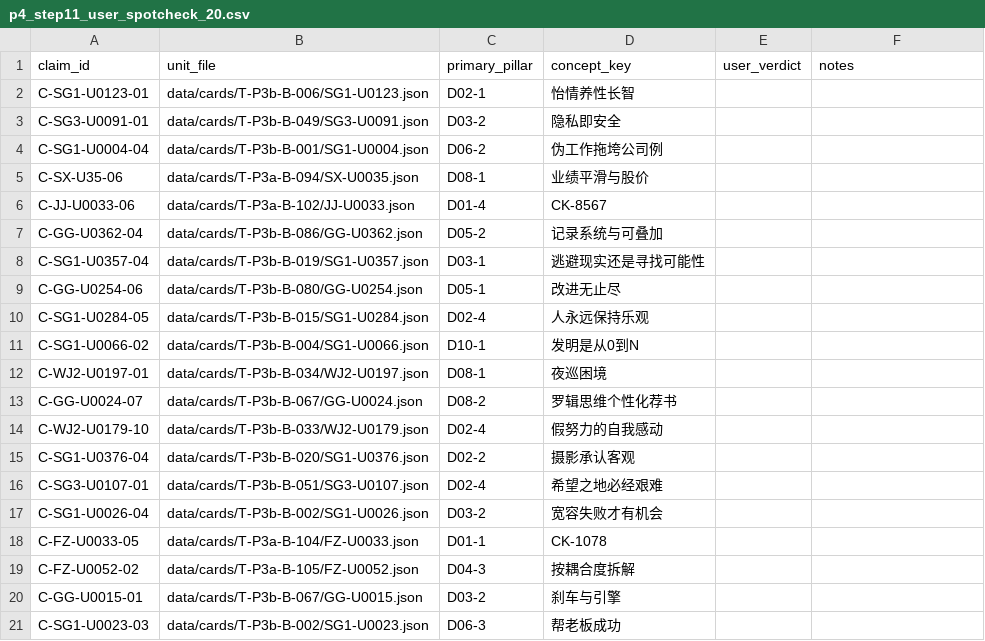
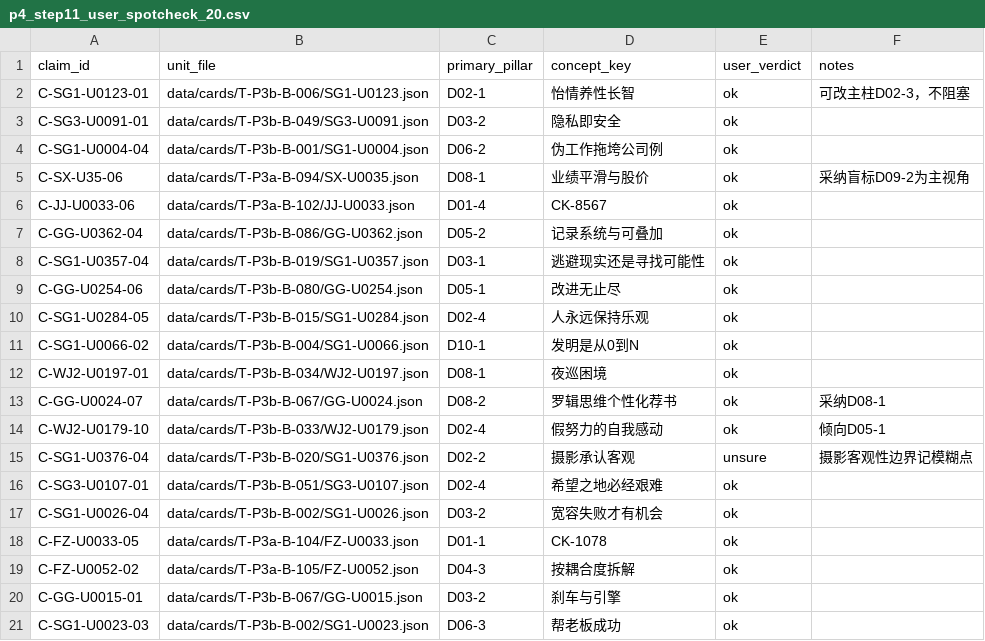
Before and after one commit to Reason-hang/zuixin-wujun-10book-shouce, a CSV file: wujun-os/logs/p4_step11_user_spotcheck_20.csv, drawn as a sheet.

```diff
--- a/wujun-os/logs/p4_step11_user_spotcheck_20.csv
+++ b/wujun-os/logs/p4_step11_user_spotcheck_20.csv
@@ -1,21 +1,21 @@
 claim_id,unit_file,primary_pillar,concept_key,user_verdict,notes
-C-SG1-U0123-01,data/cards/T-P3b-B-006/SG1-U0123.json,D02-1,怡情养性长智,,
-C-SG3-U0091-01,data/cards/T-P3b-B-049/SG3-U0091.json,D03-2,隐私即安全,,
-C-SG1-U0004-04,data/cards/T-P3b-B-001/SG1-U0004.json,D06-2,伪工作拖垮公司例,,
-C-SX-U35-06,data/cards/T-P3a-B-094/SX-U0035.json,D08-1,业绩平滑与股价,,
-C-JJ-U0033-06,data/cards/T-P3a-B-102/JJ-U0033.json,D01-4,CK-8567,,
-C-GG-U0362-04,data/cards/T-P3b-B-086/GG-U0362.json,D05-2,记录系统与可叠加,,
-C-SG1-U0357-04,data/cards/T-P3b-B-019/SG1-U0357.json,D03-1,逃避现实还是寻找可能性,,
-C-GG-U0254-06,data/cards/T-P3b-B-080/GG-U0254.json,D05-1,改进无止尽,,
-C-SG1-U0284-05,data/cards/T-P3b-B-015/SG1-U0284.json,D02-4,人永远保持乐观,,
-C-SG1-U0066-02,data/cards/T-P3b-B-004/SG1-U0066.json,D10-1,发明是从0到N,,
-C-WJ2-U0197-01,data/cards/T-P3b-B-034/WJ2-U0197.json,D08-1,夜巡困境,,
-C-GG-U0024-07,data/cards/T-P3b-B-067/GG-U0024.json,D08-2,罗辑思维个性化荐书,,
-C-WJ2-U0179-10,data/cards/T-P3b-B-033/WJ2-U0179.json,D02-4,假努力的自我感动,,
-C-SG1-U0376-04,data/cards/T-P3b-B-020/SG1-U0376.json,D02-2,摄影承认客观,,
-C-SG3-U0107-01,data/cards/T-P3b-B-051/SG3-U0107.json,D02-4,希望之地必经艰难,,
-C-SG1-U0026-04,data/cards/T-P3b-B-002/SG1-U0026.json,D03-2,宽容失败才有机会,,
-C-FZ-U0033-05,data/cards/T-P3a-B-104/FZ-U0033.json,D01-1,CK-1078,,
-C-FZ-U0052-02,data/cards/T-P3a-B-105/FZ-U0052.json,D04-3,按耦合度拆解,,
-C-GG-U0015-01,data/cards/T-P3b-B-067/GG-U0015.json,D03-2,刹车与引擎,,
-C-SG1-U0023-03,data/cards/T-P3b-B-002/SG1-U0023.json,D06-3,帮老板成功,,
+C-SG1-U0123-01,data/cards/T-P3b-B-006/SG1-U0123.json,D02-1,怡情养性长智,ok,可改主柱D02-3，不阻塞
+C-SG3-U0091-01,data/cards/T-P3b-B-049/SG3-U0091.json,D03-2,隐私即安全,ok,
+C-SG1-U0004-04,data/cards/T-P3b-B-001/SG1-U0004.json,D06-2,伪工作拖垮公司例,ok,
+C-SX-U35-06,data/cards/T-P3a-B-094/SX-U0035.json,D08-1,业绩平滑与股价,ok,采纳盲标D09-2为主视角
+C-JJ-U0033-06,data/cards/T-P3a-B-102/JJ-U0033.json,D01-4,CK-8567,ok,
+C-GG-U0362-04,data/cards/T-P3b-B-086/GG-U0362.json,D05-2,记录系统与可叠加,ok,
+C-SG1-U0357-04,data/cards/T-P3b-B-019/SG1-U0357.json,D03-1,逃避现实还是寻找可能性,ok,
+C-GG-U0254-06,data/cards/T-P3b-B-080/GG-U0254.json,D05-1,改进无止尽,ok,
+C-SG1-U0284-05,data/cards/T-P3b-B-015/SG1-U0284.json,D02-4,人永远保持乐观,ok,
+C-SG1-U0066-02,data/cards/T-P3b-B-004/SG1-U0066.json,D10-1,发明是从0到N,ok,
+C-WJ2-U0197-01,data/cards/T-P3b-B-034/WJ2-U0197.json,D08-1,夜巡困境,ok,
+C-GG-U0024-07,data/cards/T-P3b-B-067/GG-U0024.json,D08-2,罗辑思维个性化荐书,ok,采纳D08-1
+C-WJ2-U0179-10,data/cards/T-P3b-B-033/WJ2-U0179.json,D02-4,假努力的自我感动,ok,倾向D05-1
+C-SG1-U0376-04,data/cards/T-P3b-B-020/SG1-U0376.json,D02-2,摄影承认客观,unsure,摄影客观性边界记模糊点
+C-SG3-U0107-01,data/cards/T-P3b-B-051/SG3-U0107.json,D02-4,希望之地必经艰难,ok,
+C-SG1-U0026-04,data/cards/T-P3b-B-002/SG1-U0026.json,D03-2,宽容失败才有机会,ok,
+C-FZ-U0033-05,data/cards/T-P3a-B-104/FZ-U0033.json,D01-1,CK-1078,ok,
+C-FZ-U0052-02,data/cards/T-P3a-B-105/FZ-U0052.json,D04-3,按耦合度拆解,ok,
+C-GG-U0015-01,data/cards/T-P3b-B-067/GG-U0015.json,D03-2,刹车与引擎,ok,
+C-SG1-U0023-03,data/cards/T-P3b-B-002/SG1-U0023.json,D06-3,帮老板成功,ok,
```
Also changed, not shown: 18 other files.
